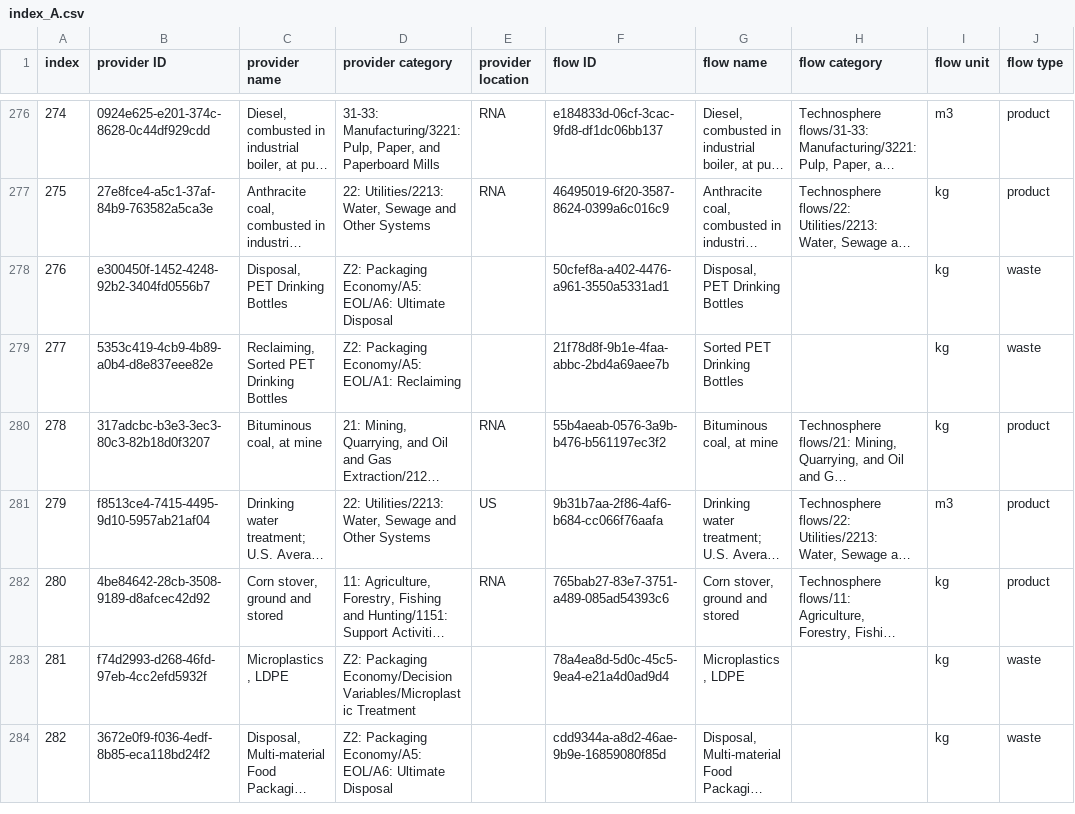
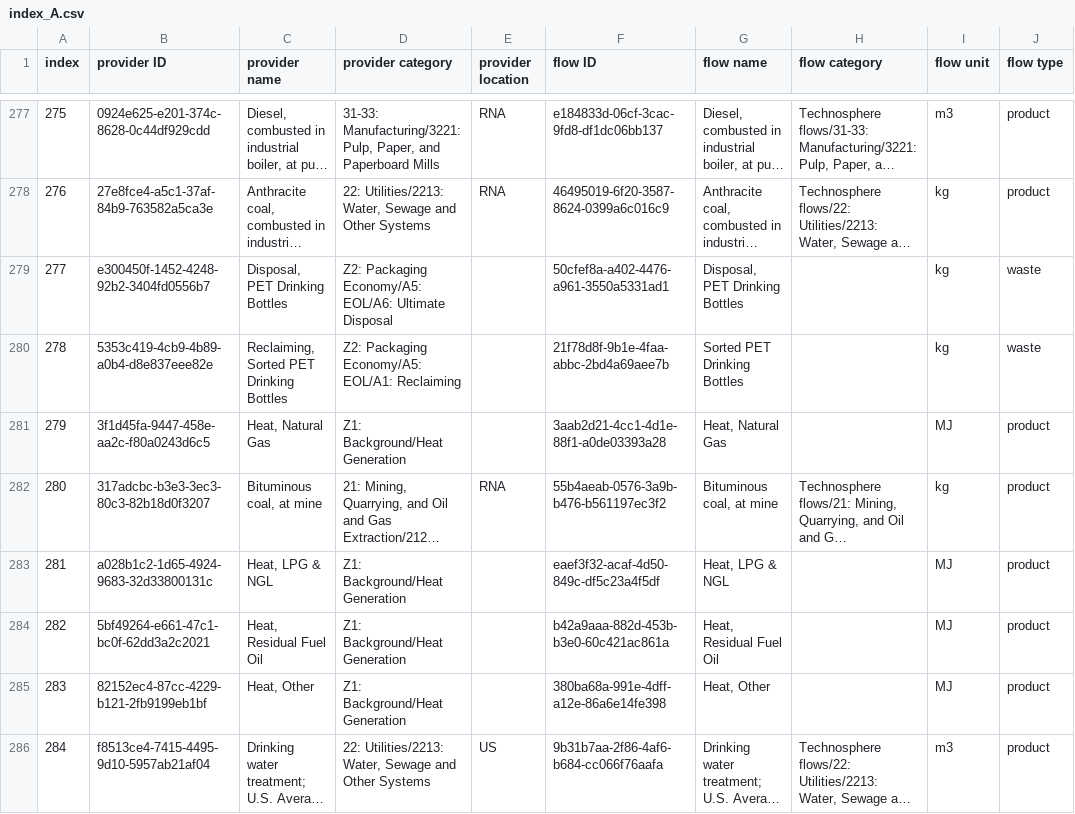
Before and after one commit to FarshidNazemi/packaging-roadmap, a CSV file: data/index_A.csv, drawn as a sheet; only a part is shown, gaps mark what is left out; the shorter side is filled out with more unchanged rows; long unchanged cells end in …; the diff covers the shown part only; the diff names each change by its address in the sheet, - before the commit and + after, or states it on an @@ line.

```diff
--- a/data/index_A.csv
+++ b/data/index_A.csv
@@ column A (index) renumbered from row 129 down @@
+row 281: 279 | 3f1d45fa-9447-458e-aa2c-f80a0243d6c5 | Heat, Natural Gas | Z1: Background/Heat Generation |  | 3aab2d21-4cc1-4d1e-88f1-a0de03393a28 | Heat, Natural Gas |  | MJ | product
+row 283: 281 | a028b1c2-1d65-4924-9683-32d33800131c | Heat, LPG & NGL | Z1: Background/Heat Generation |  | eaef3f32-acaf-4d50-849c-df5c23a4f5df | Heat, LPG & NGL |  | MJ | product
+row 284: 282 | 5bf49264-e661-47c1-bc0f-62dd3a2c2021 | Heat, Residual Fuel Oil | Z1: Background/Heat Generation |  | b42a9aaa-882d-453b-b3e0-60c421ac861a | Heat, Residual Fuel Oil |  | MJ | product
+row 285: 283 | 82152ec4-87cc-4229-b121-2fb9199eb1bf | Heat, Other | Z1: Background/Heat Generation |  | 380ba68a-991e-4dff-a12e-86a6e14fe398 | Heat, Other |  | MJ | product
```
Also changed, not shown: 5 added rows and 2 moved rows elsewhere in this file, 8 other files.
